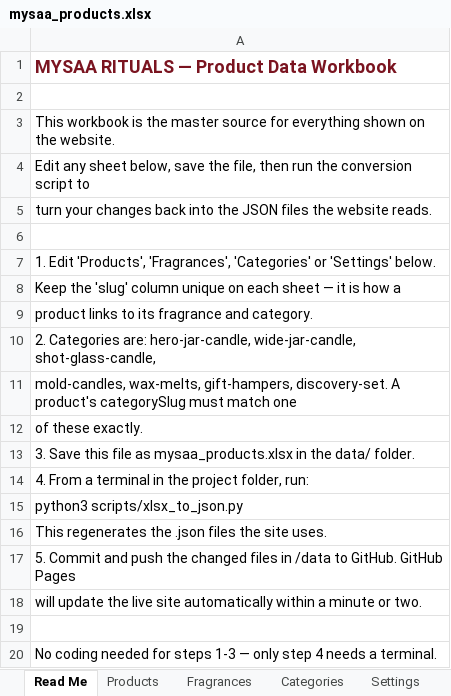
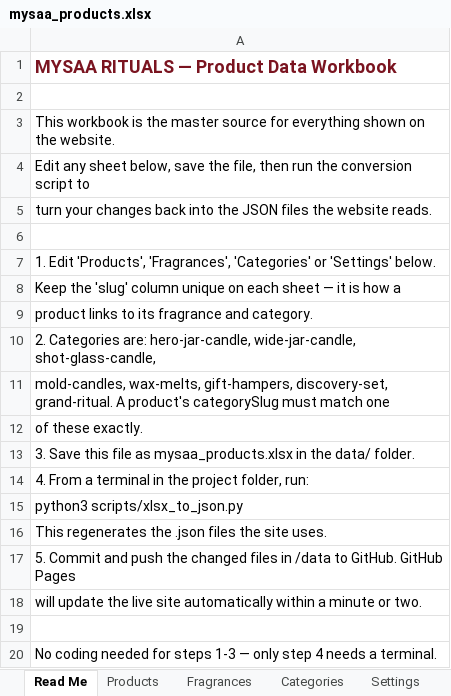
Before and after one commit to mysaarituals/mysaa_website, an Excel workbook: data/mysaa_products.xlsx, sheet Read Me, drawn as a sheet; values as stored, in another font and other column widths than the file's, no borders; the diff names each change by its address in the sheet, - before the commit and + after, or states it on an @@ line.

```diff
--- a/data/mysaa_products.xlsx (sheet Read Me)
+++ b/data/mysaa_products.xlsx (sheet Read Me)
-A11: …wax-melts, gift-hampers, discovery-set. A product's…
+A11: …wax-melts, gift-hampers, discovery-set, grand-ritual. A product's…
```
Also changed, not shown: sheet Products, sheet Categories, 18 other files.
